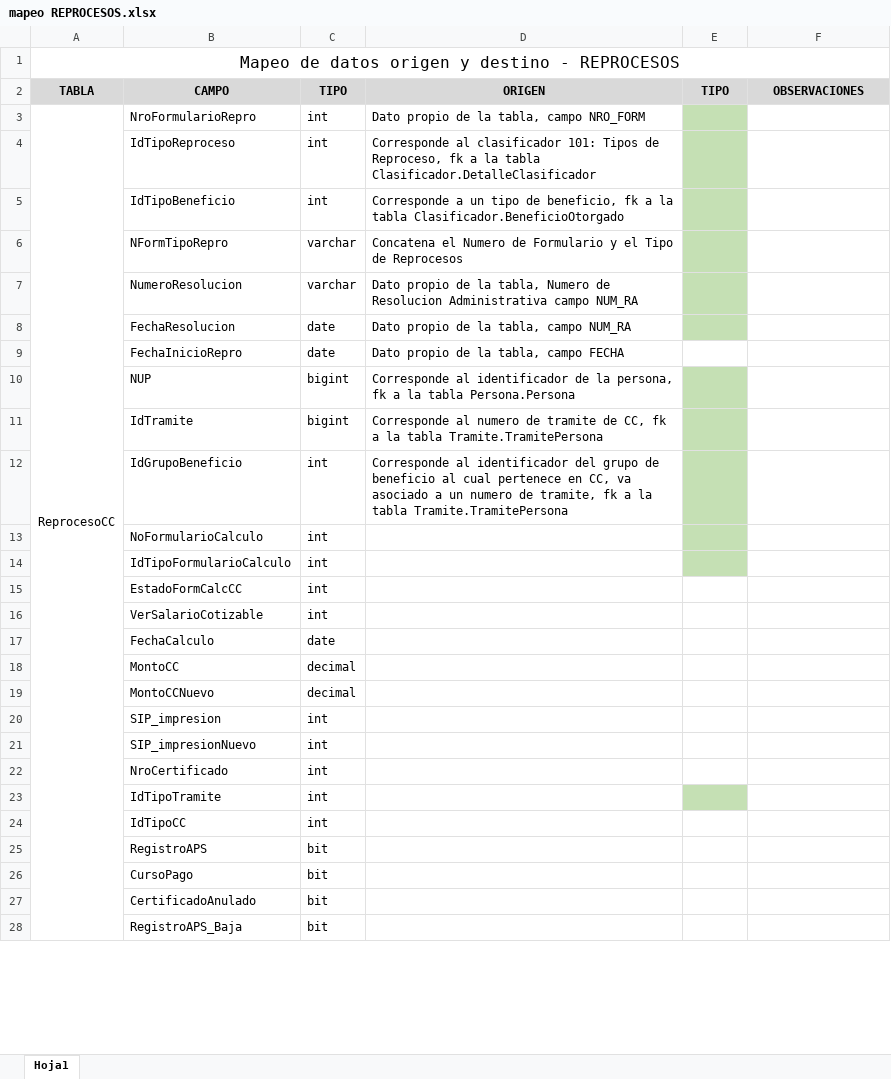
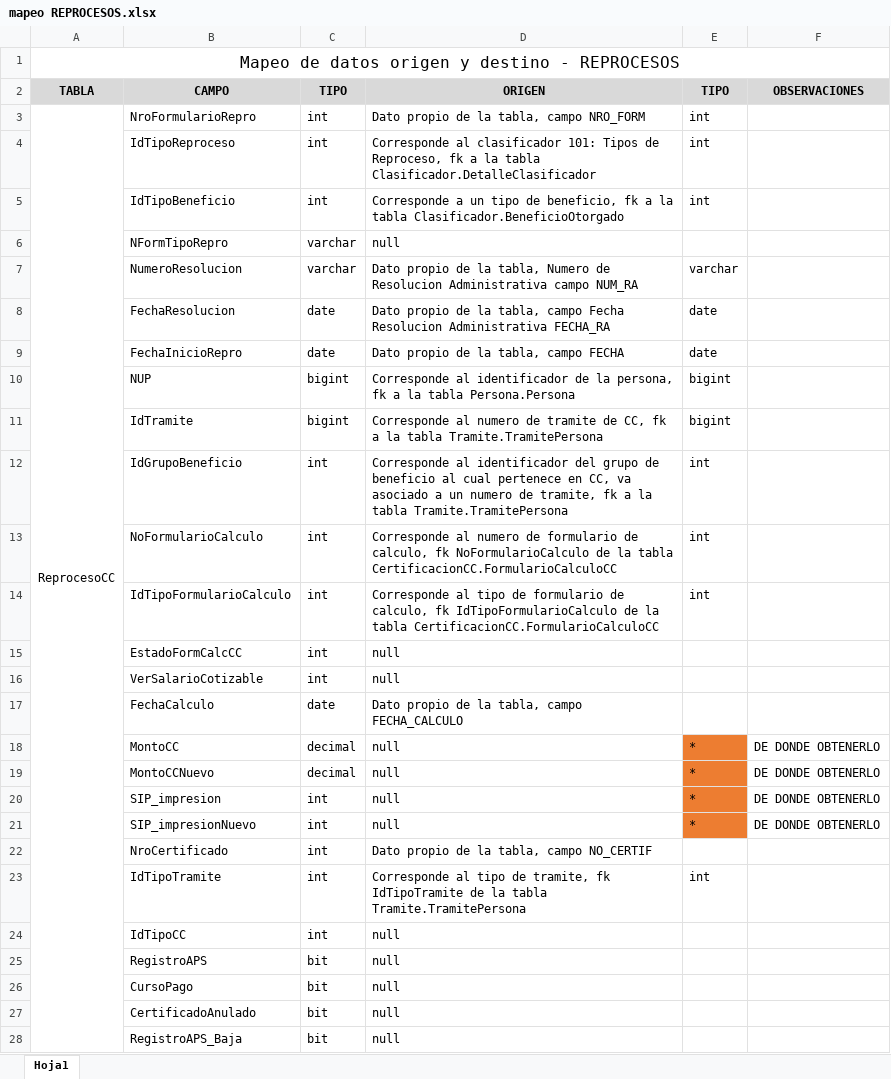
Before and after one commit to ruchva/code-dba-helpers, an Excel workbook: mapeo REPROCESOS.xlsx, sheet Hoja1, drawn as a sheet; only a part is shown; values as stored, in another font and other column widths than the file's, no borders; the diff covers the shown part only; the diff names each change by its address in the sheet, - before the commit and + after, or states it on an @@ line.

Commit message:
ADD CORRECCION DE PU, REPROCESOS Y WF

```diff
--- a/mapeo REPROCESOS.xlsx (sheet Hoja1)
+++ b/mapeo REPROCESOS.xlsx (sheet Hoja1)
-E3:E5 (TIPO): (empty)
+E3:E5 (TIPO): int
-E3:E8 fill: #C5E0B4
+E3:E8 fill: none
-D6 (ORIGEN): Concatena el Numero de Formulario y el Tipo de Reprocesos
+D6 (ORIGEN): null
-E7 (TIPO): (empty)
+E7 (TIPO): varchar
-D8 (ORIGEN): …tabla, campo NUM_RA
+D8 (ORIGEN): …tabla, campo Fecha Resolucion Administrativa FECHA_RA
-E8:E9 (TIPO): (empty)
+E8:E9 (TIPO): date
-E10:E11 (TIPO): (empty)
+E10:E11 (TIPO): bigint
-E10:E14 fill: #C5E0B4
+E10:E14 fill: none
-E12:E14 (TIPO): (empty)
+E12:E14 (TIPO): int
-D13 (ORIGEN): (empty)
+D13 (ORIGEN): Corresponde al numero de formulario de calculo, fk NoFormularioCalculo de la tabla CertificacionCC.FormularioCalculoCC
-D14 (ORIGEN): (empty)
+D14 (ORIGEN): Corresponde al tipo de formulario de calculo, fk IdTipoFormularioCalculo de la tabla CertificacionCC.FormularioCalculoCC
-D15:D16 (ORIGEN): (empty)
+D15:D16 (ORIGEN): null
-D17 (ORIGEN): (empty)
+D17 (ORIGEN): Dato propio de la tabla, campo FECHA_CALCULO
-D18:D21 (ORIGEN): (empty)
+D18:D21 (ORIGEN): null
-E18:E21 (TIPO): (empty)
+E18:E21 (TIPO): *
-E18:E21 fill: none
+E18:E21 fill: #ED7D31
-F18:F21 (OBSERVACIONES): (empty)
+F18:F21 (OBSERVACIONES): DE DONDE OBTENERLO
-D22 (ORIGEN): (empty)
+D22 (ORIGEN): Dato propio de la tabla, campo NO_CERTIF
-D23 (ORIGEN): (empty)
+D23 (ORIGEN): Corresponde al tipo de tramite, fk IdTipoTramite de la tabla Tramite.TramitePersona
-E23 (TIPO): (empty)
+E23 (TIPO): int
-E23 fill: #C5E0B4
+E23 fill: none
-D24:D28 (ORIGEN): (empty)
+D24:D28 (ORIGEN): null
```
Also changed, not shown: 35 edited cells and cell formats elsewhere in this sheet, Ruben Chiara.xlsx, diccionario REPROCESOS_CC.xlsx, 15 other files.
